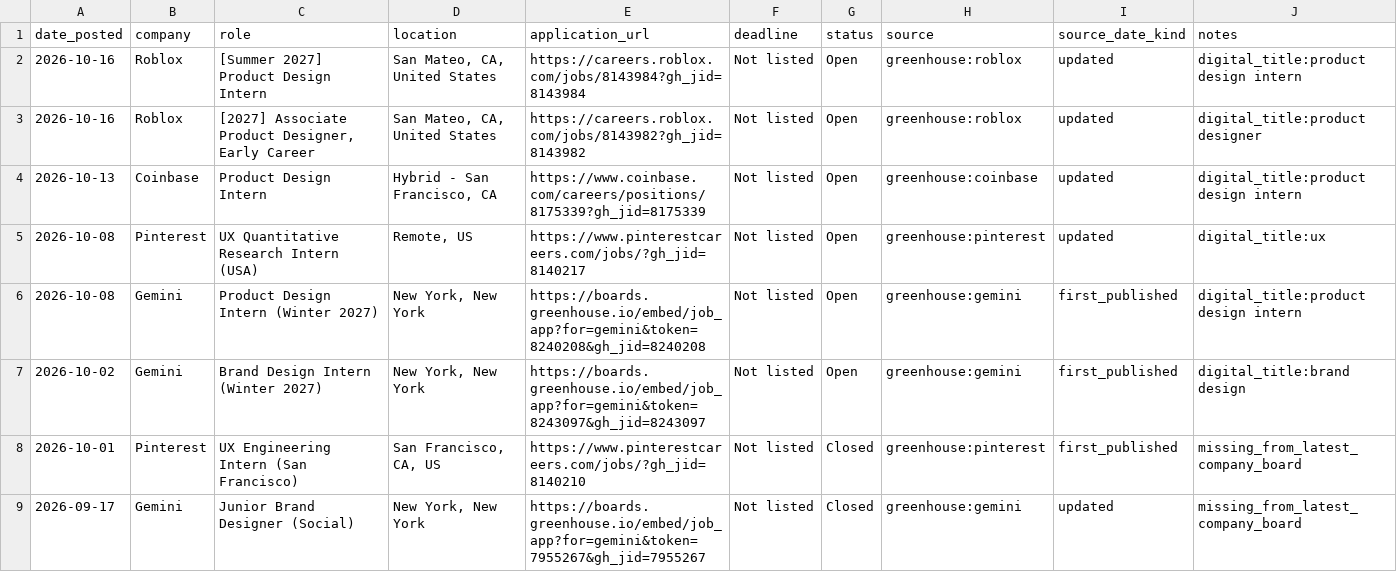
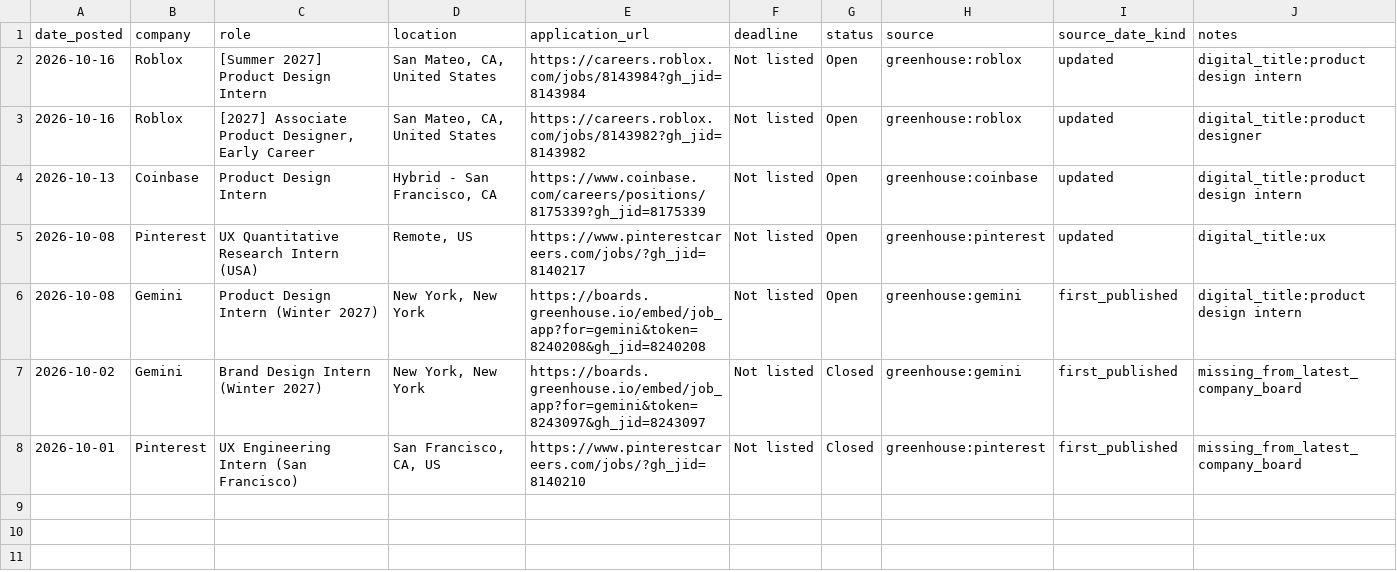
Before and after one commit to jasontello/design-opportunities, a CSV file: data/internships.csv, drawn as a sheet.

```diff
--- a/data/internships.csv
+++ b/data/internships.csv
@@ -6,4 +6,3 @@ date_posted,company,role,location,application_url,deadline,status,source,source_
 2026-10-08,Gemini,Product Design Intern (Winter 2027),"New York, New York",https://boards.greenhouse.io/embed/job_app?for=gemini&token=8240208&gh_jid=8240208,Not listed,Open,greenhouse:gemini,first_published,digital_title:product design intern
-2026-10-02,Gemini,Brand Design Intern (Winter 2027),"New York, New York",https://boards.greenhouse.io/embed/job_app?for=gemini&token=8243097&gh_jid=8243097,Not listed,Open,greenhouse:gemini,first_published,digital_title:brand design
+2026-10-02,Gemini,Brand Design Intern (Winter 2027),"New York, New York",https://boards.greenhouse.io/embed/job_app?for=gemini&token=8243097&gh_jid=8243097,Not listed,Closed,greenhouse:gemini,first_published,missing_from_latest_company_board
 2026-10-01,Pinterest,UX Engineering Intern (San Francisco),"San Francisco, CA, US",https://www.pinterestcareers.com/jobs/?gh_jid=8140210,Not listed,Closed,greenhouse:pinterest,first_published,missing_from_latest_company_board
-2026-09-17,Gemini,Junior Brand Designer (Social),"New York, New York",https://boards.greenhouse.io/embed/job_app?for=gemini&token=7955267&gh_jid=7955267,Not listed,Closed,greenhouse:gemini,updated,missing_from_latest_company_board
```
Also changed, not shown: 1 other file.
